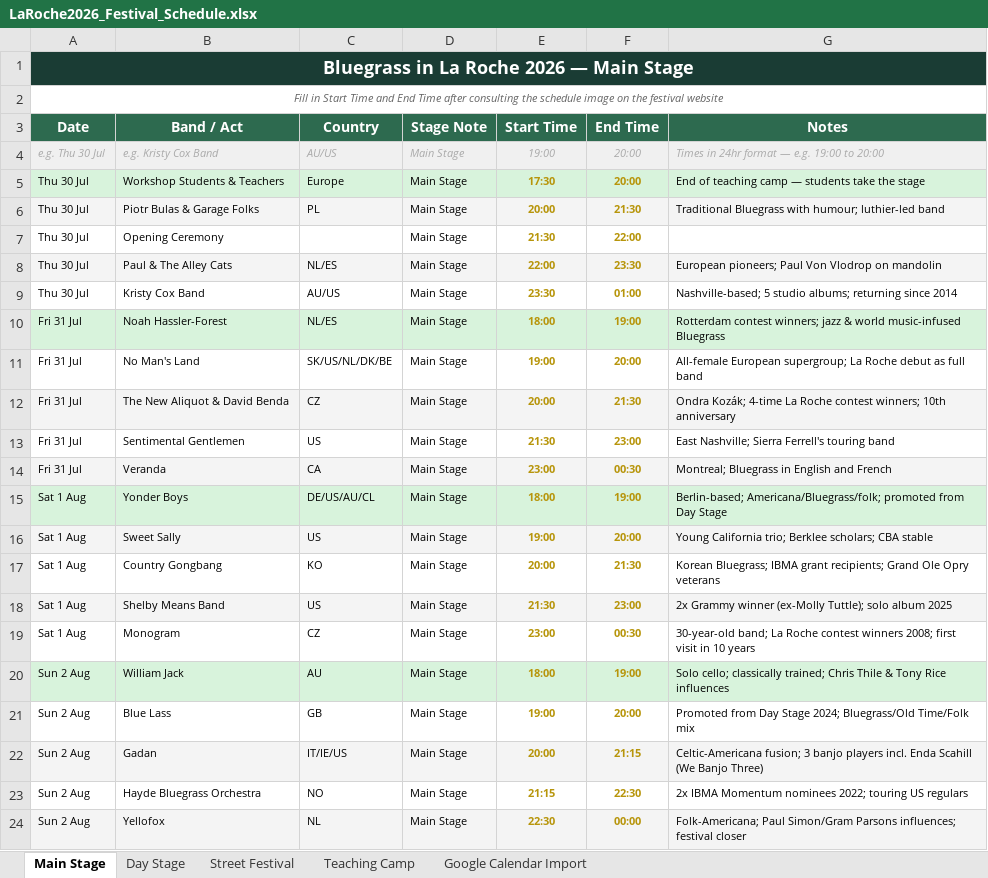
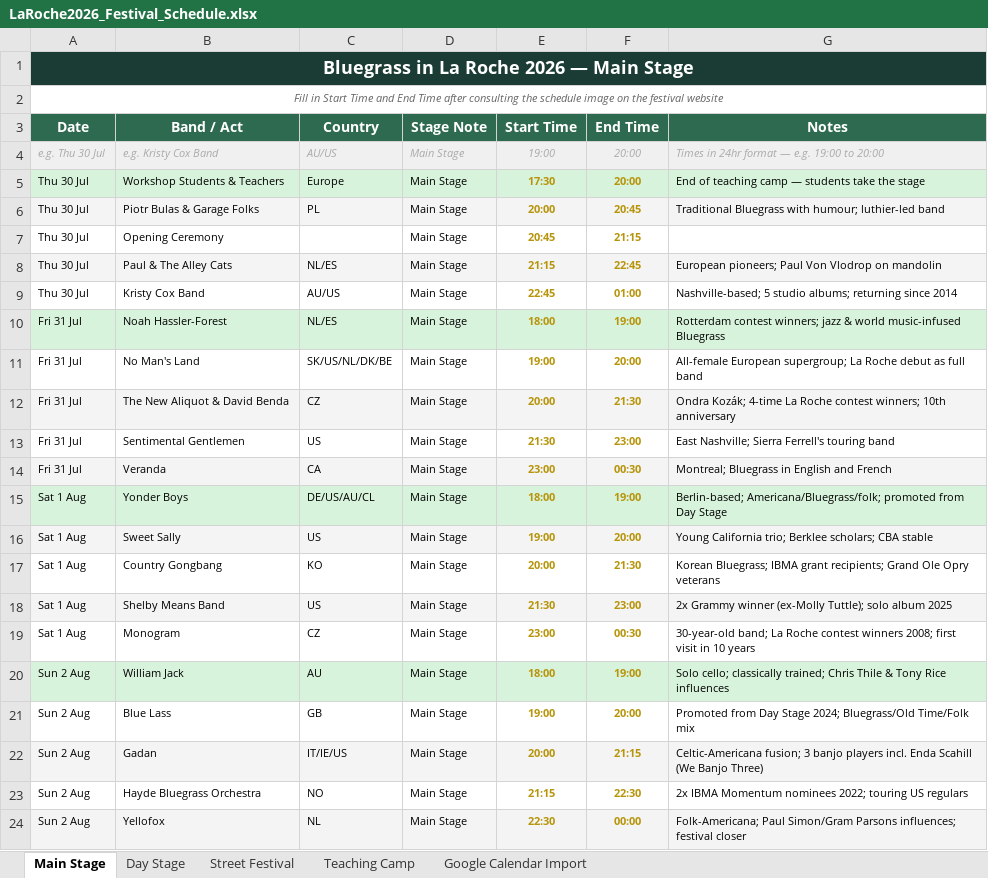
Before and after one commit to kengray/laroche-bluegrass-2026, an Excel workbook: LaRoche2026_Festival_Schedule.xlsx, sheet Main Stage, drawn as a sheet; values as stored, in another font and other column widths than the file's, no borders; the diff names each change by its address in the sheet, - before the commit and + after, or states it on an @@ line.

```diff
--- a/LaRoche2026_Festival_Schedule.xlsx (sheet Main Stage)
+++ b/LaRoche2026_Festival_Schedule.xlsx (sheet Main Stage)
-F6 (End Time): 21:30
+F6 (End Time): 20:45
-E7 (Start Time): 21:30
+E7 (Start Time): 20:45
-F7 (End Time): 22:00
+F7 (End Time): 21:15
-E8 (Start Time): 22:00
+E8 (Start Time): 21:15
-F8 (End Time): 23:30
+F8 (End Time): 22:45
-E9 (Start Time): 23:30
+E9 (Start Time): 22:45
```
Also changed, not shown: sheet Google Calendar Import, 1 other file.
